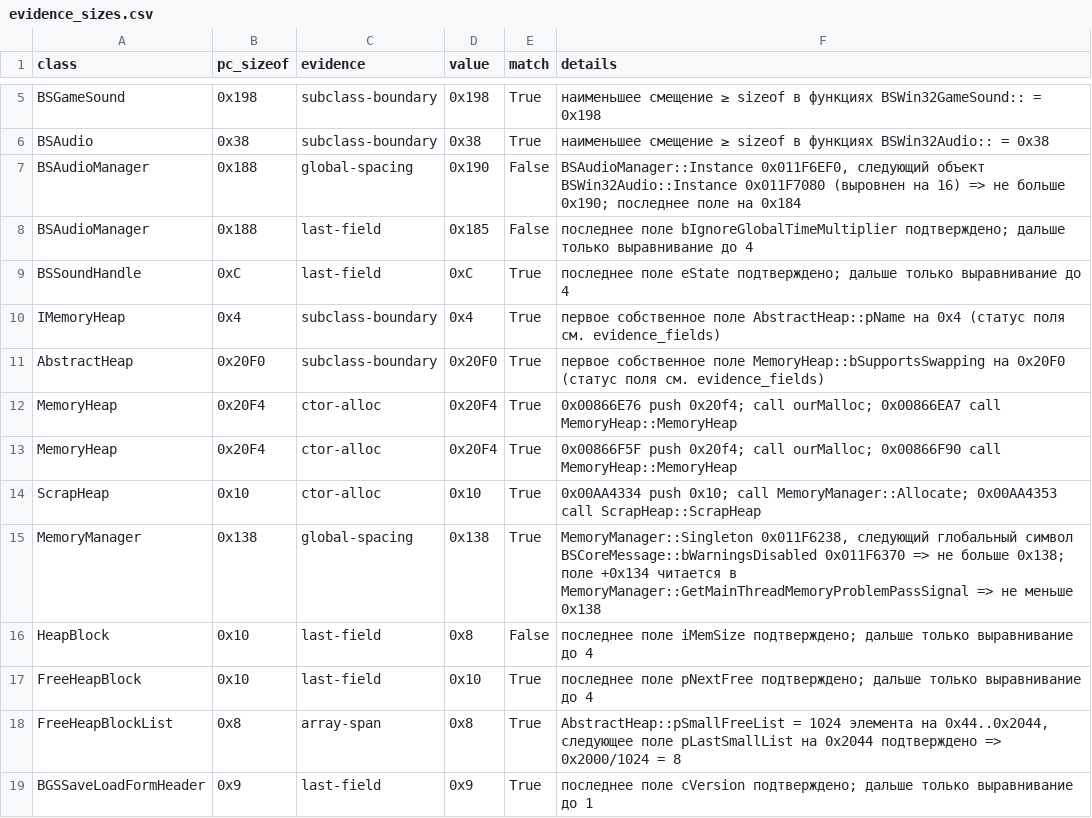
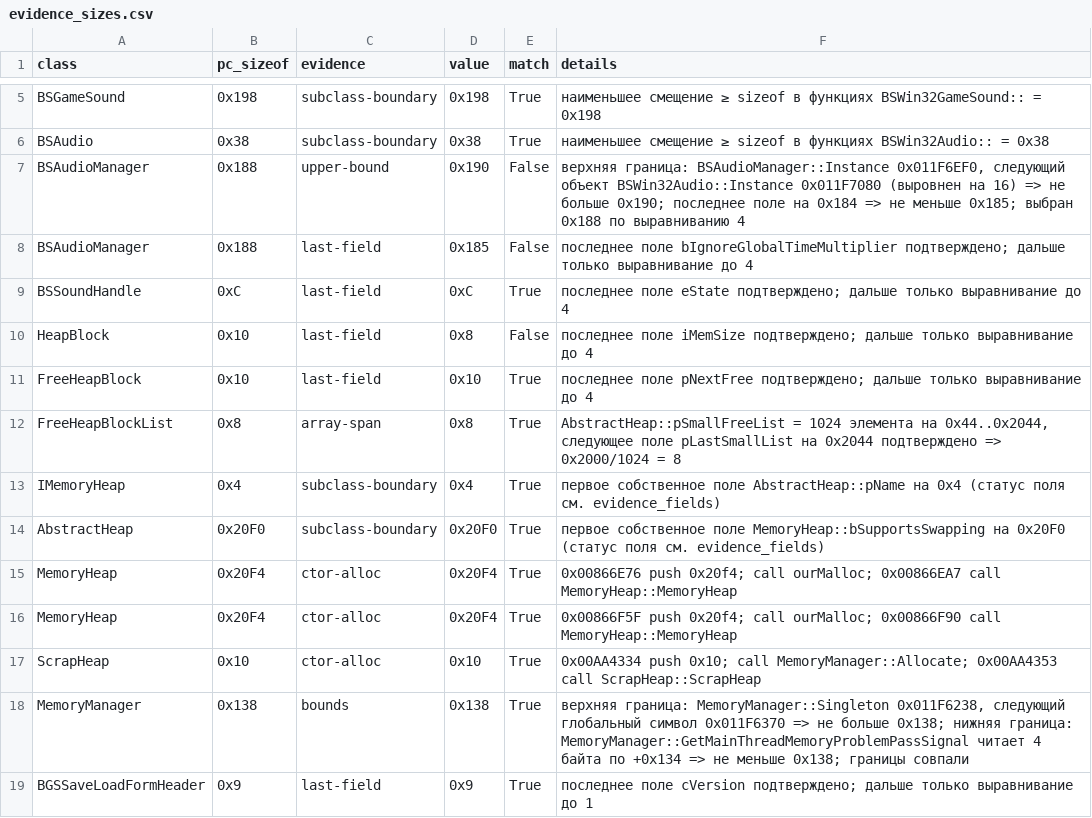
Before and after one commit to Infest-SBT/falloutnv.pdb-reverse.engineering, a CSV file: evidence/evidence_sizes.csv, drawn as a sheet; only a part is shown, gaps mark what is left out.

```diff
--- a/evidence/evidence_sizes.csv
+++ b/evidence/evidence_sizes.csv
@@ -6,5 +6,8 @@ BSGameSound,0x198,subclass-boundary,0x198,True,наименьшее смещен
 BSAudio,0x38,subclass-boundary,0x38,True,наименьшее смещение ≥ sizeof в функциях BSWin32Audio:: = 0x38
-BSAudioManager,0x188,global-spacing,0x190,False,"BSAudioManager::Instance 0x011F6EF0, следующий объект BSWin32Audio::Instance 0x011F7080 (выровнен на 16) => не больше 0x190; последнее поле на 0x184"
+BSAudioManager,0x188,upper-bound,0x190,False,"верхняя граница: BSAudioManager::Instance 0x011F6EF0, следующий объект BSWin32Audio::Instance 0x011F7080 (выровнен на 16) => не больше 0x190; последнее поле на 0x184 => не меньше 0x185; выбран 0x188 по выравниванию 4"
 BSAudioManager,0x188,last-field,0x185,False,последнее поле bIgnoreGlobalTimeMultiplier подтверждено; дальше только выравнивание до 4
 BSSoundHandle,0xC,last-field,0xC,True,последнее поле eState подтверждено; дальше только выравнивание до 4
+HeapBlock,0x10,last-field,0x8,False,последнее поле iMemSize подтверждено; дальше только выравнивание до 4
+FreeHeapBlock,0x10,last-field,0x10,True,последнее поле pNextFree подтверждено; дальше только выравнивание до 4
+FreeHeapBlockList,0x8,array-span,0x8,True,"AbstractHeap::pSmallFreeList = 1024 элемента на 0x44..0x2044, следующее поле pLastSmallList на 0x2044 подтверждено => 0x2000/1024 = 8"
 IMemoryHeap,0x4,subclass-boundary,0x4,True,первое собственное поле AbstractHeap::pName на 0x4 (статус поля см. evidence_fields)
@@ -14,6 +17,3 @@ MemoryHeap,0x20F4,ctor-alloc,0x20F4,True,0x00866F5F push 0x20f4; call ourMalloc;
 ScrapHeap,0x10,ctor-alloc,0x10,True,0x00AA4334 push 0x10; call MemoryManager::Allocate; 0x00AA4353 call ScrapHeap::ScrapHeap
-MemoryManager,0x138,global-spacing,0x138,True,"MemoryManager::Singleton 0x011F6238, следующий глобальный символ BSCoreMessage::bWarningsDisabled 0x011F6370 => не больше 0x138; поле +0x134 читается в MemoryManager::GetMainThreadMemoryProblemPassSignal => не меньше 0x138"
-HeapBlock,0x10,last-field,0x8,False,последнее поле iMemSize подтверждено; дальше только выравнивание до 4
-FreeHeapBlock,0x10,last-field,0x10,True,последнее поле pNextFree подтверждено; дальше только выравнивание до 4
-FreeHeapBlockList,0x8,array-span,0x8,True,"AbstractHeap::pSmallFreeList = 1024 элемента на 0x44..0x2044, следующее поле pLastSmallList на 0x2044 подтверждено => 0x2000/1024 = 8"
+MemoryManager,0x138,bounds,0x138,True,"верхняя граница: MemoryManager::Singleton 0x011F6238, следующий глобальный символ 0x011F6370 => не больше 0x138; нижняя граница: MemoryManager::GetMainThreadMemoryProblemPassSignal читает 4 байта по +0x134 => не меньше 0x138; границы совпали"
 BGSSaveLoadFormHeader,0x9,last-field,0x9,True,последнее поле cVersion подтверждено; дальше только выравнивание до 1
```
Also changed, not shown: evidence/change_flags.csv, 25 other files.
